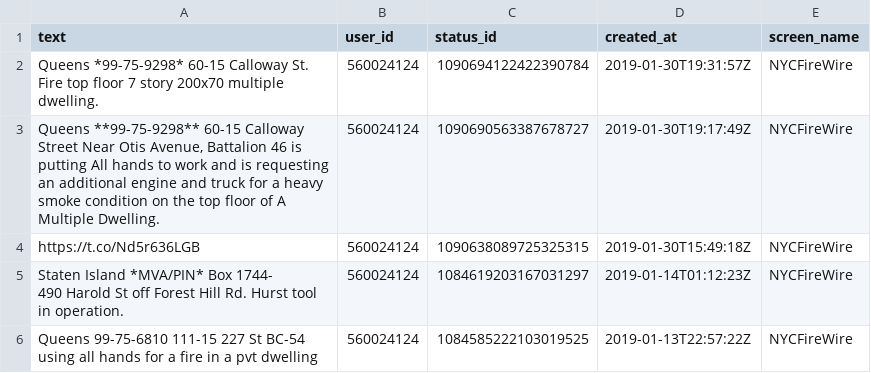
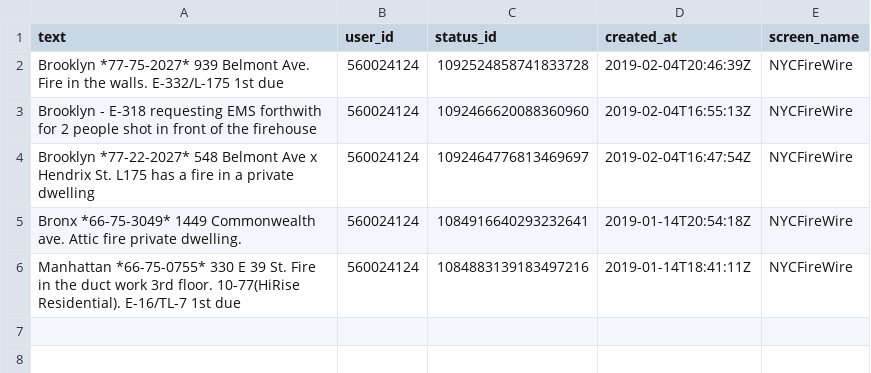
Before and after one commit to aedobbyn/nyc-fires, a CSV file: data/raw/fires.csv, drawn as a sheet.

```diff
--- a/data/raw/fires.csv
+++ b/data/raw/fires.csv
@@ -1,7 +1,6 @@
 text,user_id,status_id,created_at,screen_name
-Queens *99-75-9298* 60-15 Calloway St. Fire top floor 7 story 200x70 multiple dwelling.,560024124,1090694122422390784,2019-01-30T19:31:57Z,NYCFireWire
-"Queens **99-75-9298** 60-15 Calloway Street Near Otis Avenue, Battalion 46 is putting All hands to work and is requesting an additional engine and truck for a heavy smoke condition on the top floor of A Multiple Dwelling.",560024124,1090690563387678727,2019-01-30T19:17:49Z,NYCFireWire
-https://t.co/Nd5r636LGB,560024124,1090638089725325315,2019-01-30T15:49:18Z,NYCFireWire
-"Staten Island *MVA/PIN* Box 1744-
-490 Harold St off Forest Hill Rd. Hurst tool in operation.",560024124,1084619203167031297,2019-01-14T01:12:23Z,NYCFireWire
-Queens 99-75-6810 111-15 227 St BC-54 using all hands for a fire in a pvt dwelling,560024124,1084585222103019525,2019-01-13T22:57:22Z,NYCFireWire
+Brooklyn *77-75-2027* 939 Belmont Ave. Fire in the walls. E-332/L-175 1st due,560024124,1092524858741833728,2019-02-04T20:46:39Z,NYCFireWire
+Brooklyn - E-318 requesting EMS forthwith for 2 people shot in front of the firehouse,560024124,1092466620088360960,2019-02-04T16:55:13Z,NYCFireWire
+Brooklyn *77-22-2027* 548 Belmont Ave x Hendrix St. L175 has a fire in a private dwelling,560024124,1092464776813469697,2019-02-04T16:47:54Z,NYCFireWire
+Bronx *66-75-3049* 1449 Commonwealth ave. Attic fire private dwelling.,560024124,1084916640293232641,2019-01-14T20:54:18Z,NYCFireWire
+Manhattan *66-75-0755* 330 E 39 St. Fire in the duct work 3rd floor. 10-77(HiRise Residential). E-16/TL-7 1st due,560024124,1084883139183497216,2019-01-14T18:41:11Z,NYCFireWire
```
Also changed, not shown: data/raw/burn.csv, 4 other files.
